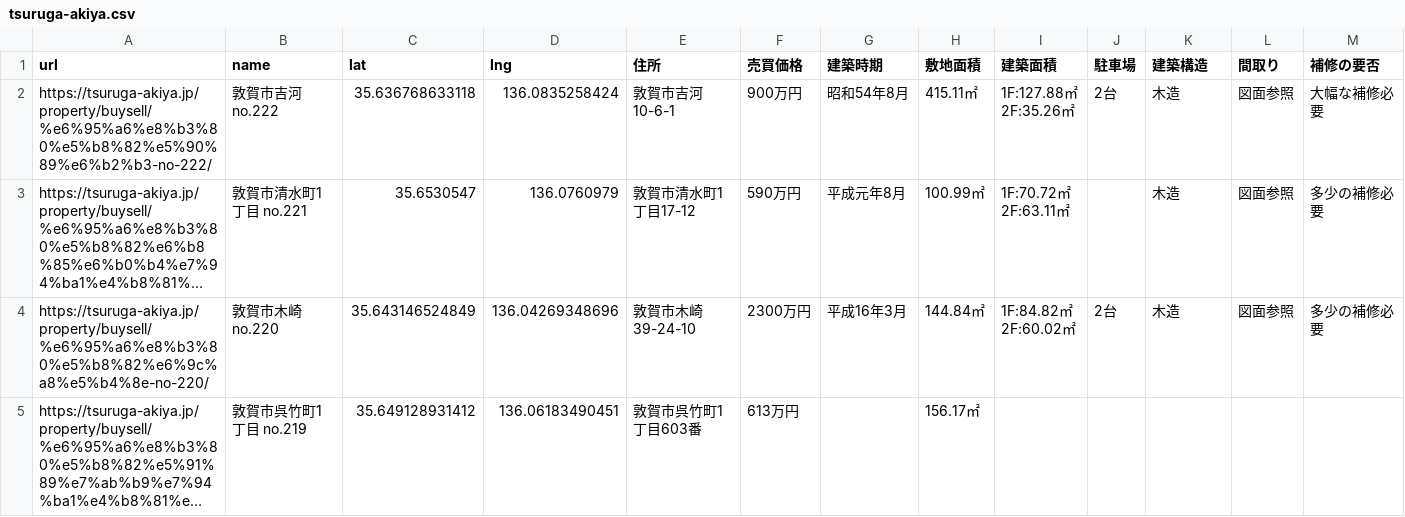
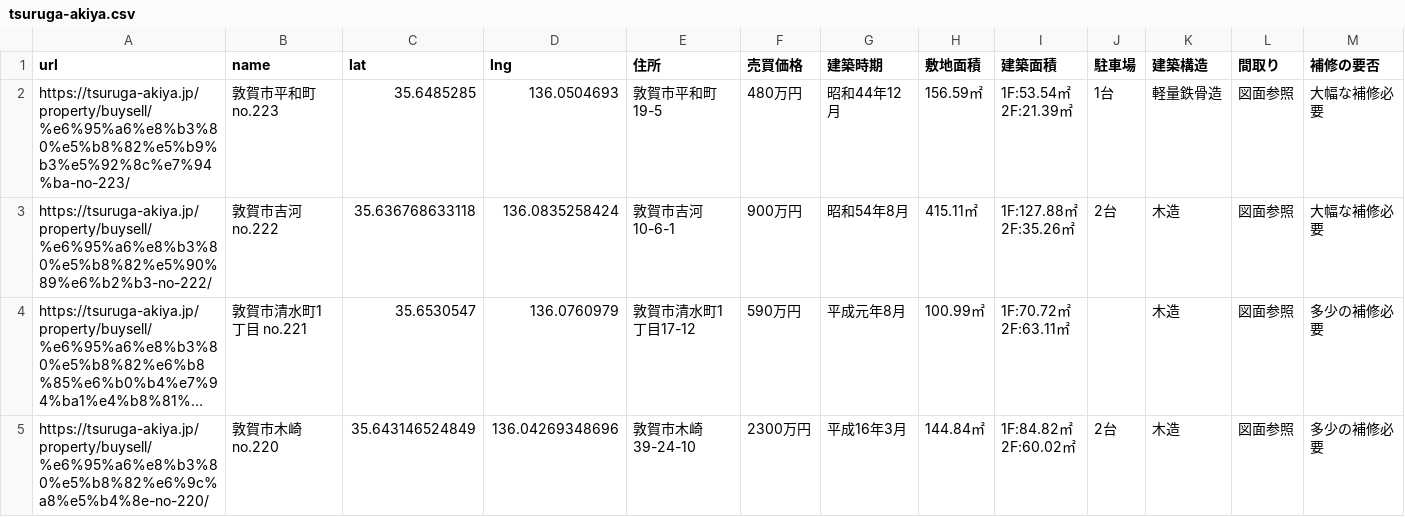
Before and after one commit to code4fukui/tsuruga-akiya, a CSV file: tsuruga-akiya.csv, drawn as a sheet; only a part is shown; the shorter side is filled out with more unchanged rows; long unchanged cells end in …; rows hold the shown columns only; ↵ is a line break in a cell; the diff names each change by its address in the sheet, - before the commit and + after, or states it on an @@ line.

Commit message:
update data

```diff
--- a/tsuruga-akiya.csv
+++ b/tsuruga-akiya.csv
+row 2: https://tsuruga-akiya.jp/property/buysell/%e6%95%a6%e8%b3%80%e5%b8%82%e5%b9%b3%e5%92%8c%e7%94%ba-no-223/ | 敦賀市平和町 no.223 | 35.6485285 | 136.0504693 | 敦賀市平和町19-5 | 480万円 | 昭和44年12月 | 156.59㎡ | 1F:53.54㎡ ↵ 2F:21.39㎡ | 1台 | 軽量鉄骨造 | 図面参照 | 大幅な補修必要
```
